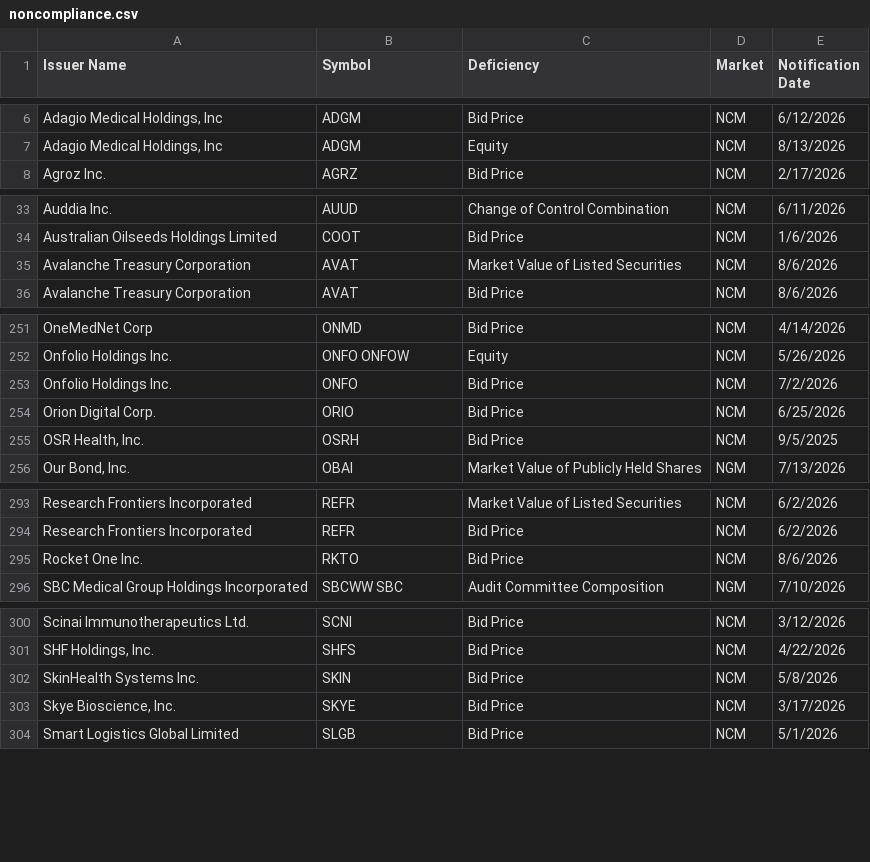
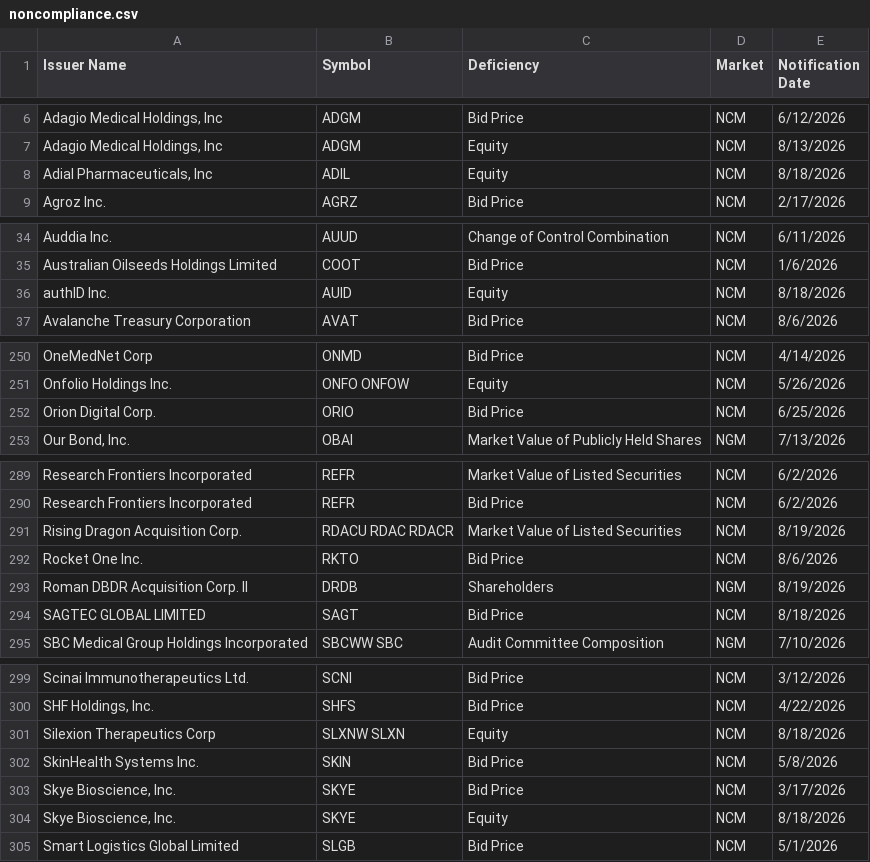
Before and after one commit to ieattokens/noncompliance, a CSV file: noncompliance.csv, drawn as a sheet; only a part is shown, gaps mark what is left out; removed rows and columns are numbered as before the commit, all else as after; the diff covers the shown part only; the diff names each change by its address in the sheet, - before the commit and + after, or states it on an @@ line.

```diff
--- a/noncompliance.csv
+++ b/noncompliance.csv
+row 8: Adial Pharmaceuticals, Inc | ADIL | Equity | NCM | 8/18/2026
-row 35: Avalanche Treasury Corporation | AVAT | Market Value of Listed Securities | NCM | 8/6/2026
+row 36: authID Inc. | AUID | Equity | NCM | 8/18/2026
-row 253: Onfolio Holdings Inc. | ONFO | Bid Price | NCM | 7/2/2026
-row 255: OSR Health, Inc. | OSRH | Bid Price | NCM | 9/5/2025
+row 291: Rising Dragon Acquisition Corp. | RDACU RDAC RDACR | Market Value of Listed Securities | NCM | 8/19/2026
+row 293: Roman DBDR Acquisition Corp. II | DRDB | Shareholders | NGM | 8/19/2026
+row 294: SAGTEC GLOBAL LIMITED | SAGT | Bid Price | NCM | 8/18/2026
+row 301: Silexion Therapeutics Corp | SLXNW SLXN | Equity | NCM | 8/18/2026
+row 304: Skye Bioscience, Inc. | SKYE | Equity | NCM | 8/18/2026
```
Also changed, not shown: 4 added rows and 6 removed rows elsewhere in this file, 1 other file.
